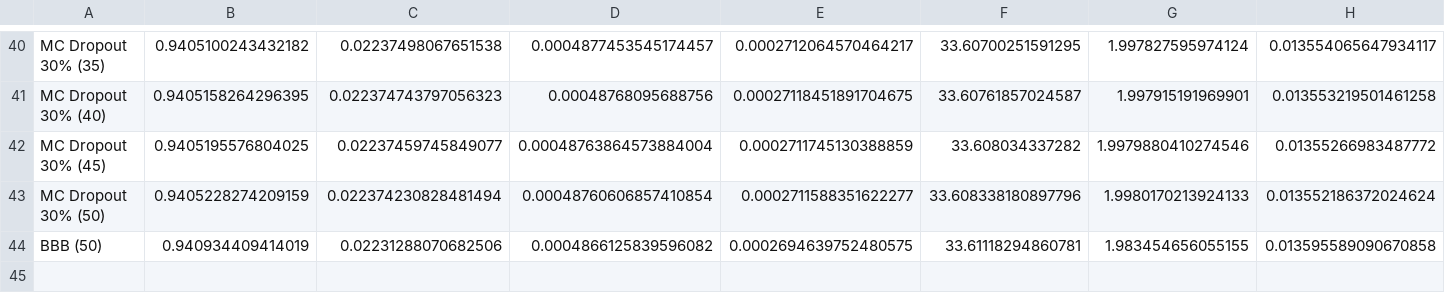
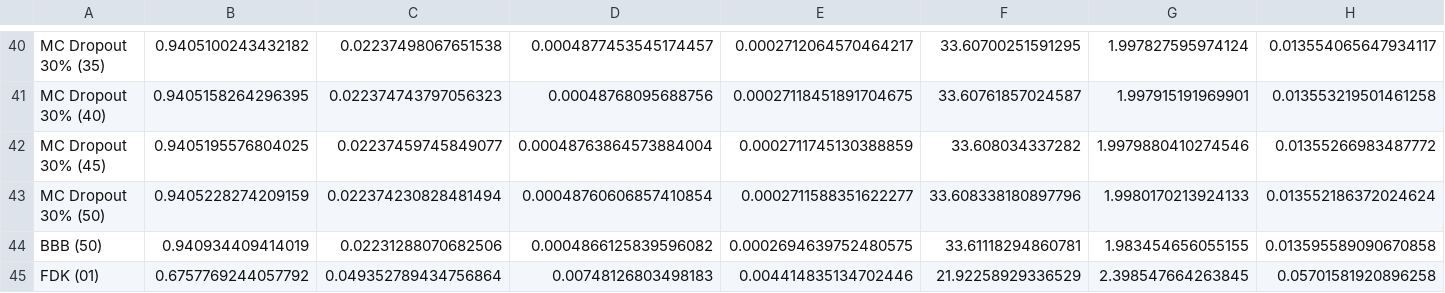
Before and after one commit to noah-silverberg/ngCBCT, a CSV file: HF_summary.csv, drawn as a sheet; only a part is shown, gaps mark what is left out; rows hold the shown columns only; the diff names each change by its address in the sheet, - before the commit and + after, or states it on an @@ line.

```diff
--- a/HF_summary.csv
+++ b/HF_summary.csv
+row 45: FDK (01) | 0.6757769244057792 | 0.049352789434756864 | 0.00748126803498183 | 0.004414835134702446 | 21.92258929336529 | 2.398547664263845 | 0.05701581920896258
```
Also changed, not shown: 1 other file.
